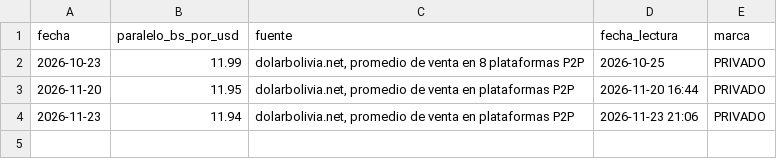
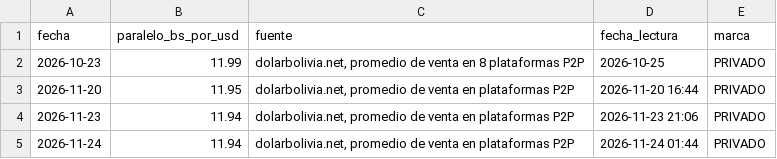
Before and after one commit to UM-Proyecto/MINERIA_DATOS, a CSV file: data/processed/scrum-54/dolar_paralelo_diario.csv, drawn as a sheet.

```diff
--- a/data/processed/scrum-54/dolar_paralelo_diario.csv
+++ b/data/processed/scrum-54/dolar_paralelo_diario.csv
@@ -4 +4,2 @@ fecha,paralelo_bs_por_usd,fuente,fecha_lectura,marca
 2026-11-23,11.94,"dolarbolivia.net, promedio de venta en plataformas P2P",2026-11-23 21:06,PRIVADO
+2026-11-24,11.94,"dolarbolivia.net, promedio de venta en plataformas P2P",2026-11-24 01:44,PRIVADO
```
Also changed, not shown: data/processed/hu-09/alertas_faltantes.csv, data/processed/scrum-54/tco_bcb_diario.csv, 7 other files.
